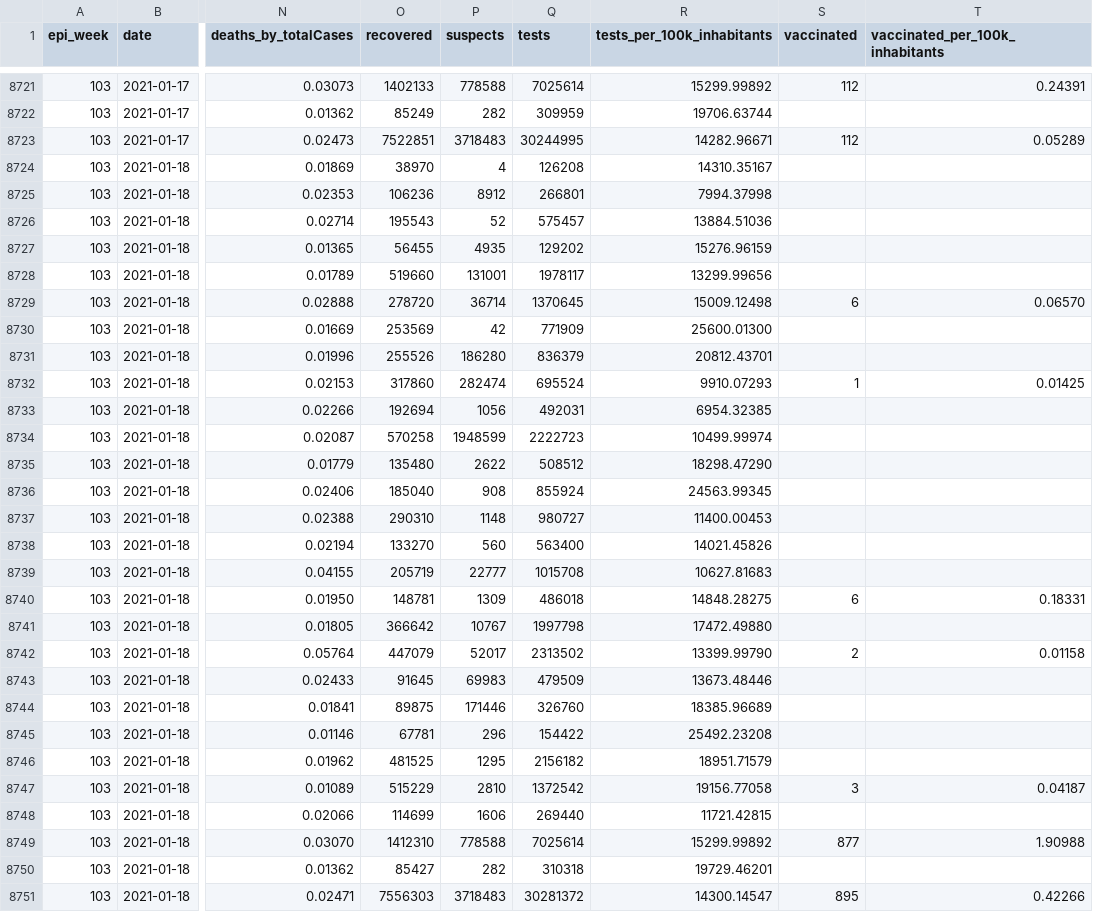
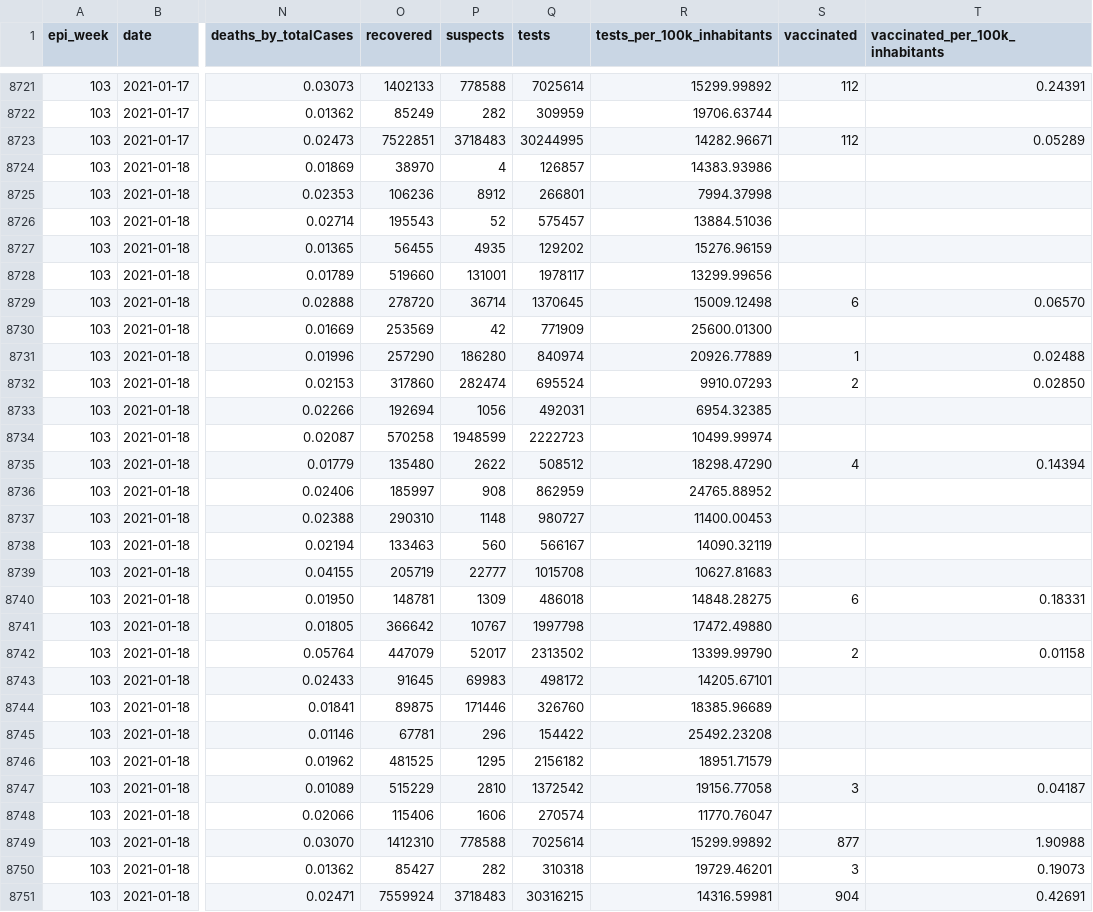
Before and after one commit to spdrio/covid19br, a CSV file: cases-brazil-states.csv, drawn as a sheet; only a part is shown, gaps mark what is left out; the diff names each change by its address in the sheet, - before the commit and + after, or states it on an @@ line.

```diff
--- a/cases-brazil-states.csv
+++ b/cases-brazil-states.csv
-Q8724 (tests): 126208
+Q8724 (tests): 126857
-R8724 (tests_per_100k_inhabitants): 14310.35167
+R8724 (tests_per_100k_inhabitants): 14383.93986
-O8731 (recovered): 255526
+O8731 (recovered): 257290
-Q8731 (tests): 836379
+Q8731 (tests): 840974
-R8731 (tests_per_100k_inhabitants): 20812.43701
+R8731 (tests_per_100k_inhabitants): 20926.77889
-S8731 (vaccinated): (empty)
+S8731 (vaccinated): 1
-T8731 (vaccinated_per_100k_inhabitants): (empty)
+T8731 (vaccinated_per_100k_inhabitants): 0.02488
-S8732 (vaccinated): 1
+S8732 (vaccinated): 2
-T8732 (vaccinated_per_100k_inhabitants): 0.01425
+T8732 (vaccinated_per_100k_inhabitants): 0.02850
-S8735 (vaccinated): (empty)
+S8735 (vaccinated): 4
-T8735 (vaccinated_per_100k_inhabitants): (empty)
+T8735 (vaccinated_per_100k_inhabitants): 0.14394
-O8736 (recovered): 185040
+O8736 (recovered): 185997
-Q8736 (tests): 855924
+Q8736 (tests): 862959
-R8736 (tests_per_100k_inhabitants): 24563.99345
+R8736 (tests_per_100k_inhabitants): 24765.88952
-O8738 (recovered): 133270
+O8738 (recovered): 133463
-Q8738 (tests): 563400
+Q8738 (tests): 566167
-R8738 (tests_per_100k_inhabitants): 14021.45826
+R8738 (tests_per_100k_inhabitants): 14090.32119
-Q8743 (tests): 479509
+Q8743 (tests): 498172
-R8743 (tests_per_100k_inhabitants): 13673.48446
+R8743 (tests_per_100k_inhabitants): 14205.67101
-O8748 (recovered): 114699
+O8748 (recovered): 115406
-Q8748 (tests): 269440
+Q8748 (tests): 270574
-R8748 (tests_per_100k_inhabitants): 11721.42815
+R8748 (tests_per_100k_inhabitants): 11770.76047
-S8750 (vaccinated): (empty)
+S8750 (vaccinated): 3
-T8750 (vaccinated_per_100k_inhabitants): (empty)
+T8750 (vaccinated_per_100k_inhabitants): 0.19073
-O8751 (recovered): 7556303
+O8751 (recovered): 7559924
-Q8751 (tests): 30281372
+Q8751 (tests): 30316215
-R8751 (tests_per_100k_inhabitants): 14300.14547
+R8751 (tests_per_100k_inhabitants): 14316.59981
-S8751 (vaccinated): 895
+S8751 (vaccinated): 904
-T8751 (vaccinated_per_100k_inhabitants): 0.42266
+T8751 (vaccinated_per_100k_inhabitants): 0.42691
```
Also changed, not shown: _tests_meta.csv, cases-brazil-total.csv, 1 other file.
